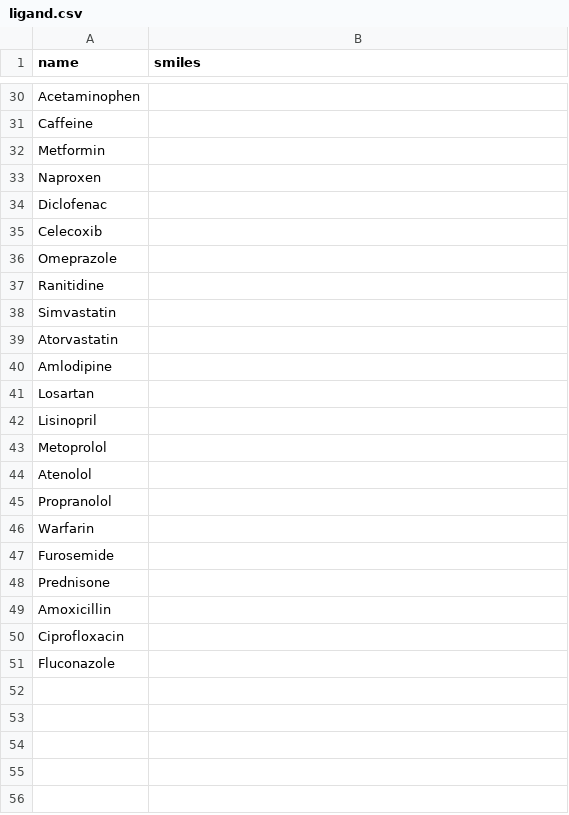
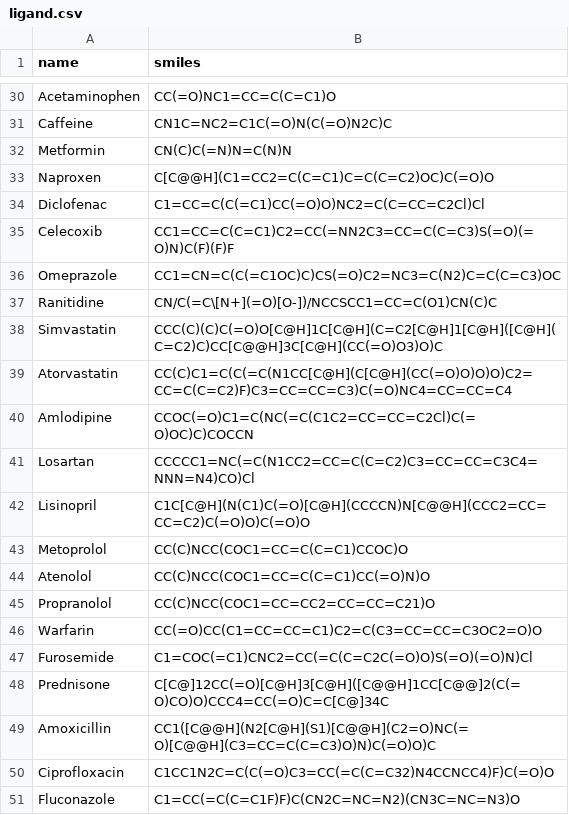
Before and after one commit to JayWuCW/Docking-Pipeline, a CSV file: ligand.csv, drawn as a sheet; only a part is shown, gaps mark what is left out; the diff covers the shown part only; the diff names each change by its address in the sheet, - before the commit and + after, or states it on an @@ line.

```diff
--- a/ligand.csv
+++ b/ligand.csv
-B30 (smiles): (empty)
+B30 (smiles): CC(=O)NC1=CC=C(C=C1)O
-B31 (smiles): (empty)
+B31 (smiles): CN1C=NC2=C1C(=O)N(C(=O)N2C)C
-B32 (smiles): (empty)
+B32 (smiles): CN(C)C(=N)N=C(N)N
-B33 (smiles): (empty)
+B33 (smiles): C[C@@H](C1=CC2=C(C=C1)C=C(C=C2)OC)C(=O)O
-B34 (smiles): (empty)
+B34 (smiles): C1=CC=C(C(=C1)CC(=O)O)NC2=C(C=CC=C2Cl)Cl
-B35 (smiles): (empty)
+B35 (smiles): CC1=CC=C(C=C1)C2=CC(=NN2C3=CC=C(C=C3)S(=O)(=O)N)C(F)(F)F
-B36 (smiles): (empty)
+B36 (smiles): CC1=CN=C(C(=C1OC)C)CS(=O)C2=NC3=C(N2)C=C(C=C3)OC
-B37 (smiles): (empty)
+B37 (smiles): CN/C(=C\[N+](=O)[O-])/NCCSCC1=CC=C(O1)CN(C)C
-B38 (smiles): (empty)
+B38 (smiles): CCC(C)(C)C(=O)O[C@H]1C[C@H](C=C2[C@H]1[C@H]([C@H](C=C2)C)CC[C@@H]3C[C@H](CC(=O)O3)O)C
-B39 (smiles): (empty)
+B39 (smiles): CC(C)C1=C(C(=C(N1CC[C@H](C[C@H](CC(=O)O)O)O)C2=CC=C(C=C2)F)C3=CC=CC=C3)C(=O)NC4=CC=CC=C4
-B40 (smiles): (empty)
+B40 (smiles): CCOC(=O)C1=C(NC(=C(C1C2=CC=CC=C2Cl)C(=O)OC)C)COCCN
-B41 (smiles): (empty)
+B41 (smiles): CCCCC1=NC(=C(N1CC2=CC=C(C=C2)C3=CC=CC=C3C4=NNN=N4)CO)Cl
-B42 (smiles): (empty)
+B42 (smiles): C1C[C@H](N(C1)C(=O)[C@H](CCCCN)N[C@@H](CCC2=CC=CC=C2)C(=O)O)C(=O)O
-B43 (smiles): (empty)
+B43 (smiles): CC(C)NCC(COC1=CC=C(C=C1)CCOC)O
-B44 (smiles): (empty)
+B44 (smiles): CC(C)NCC(COC1=CC=C(C=C1)CC(=O)N)O
-B45 (smiles): (empty)
+B45 (smiles): CC(C)NCC(COC1=CC=CC2=CC=CC=C21)O
-B46 (smiles): (empty)
+B46 (smiles): CC(=O)CC(C1=CC=CC=C1)C2=C(C3=CC=CC=C3OC2=O)O
-B47 (smiles): (empty)
+B47 (smiles): C1=COC(=C1)CNC2=CC(=C(C=C2C(=O)O)S(=O)(=O)N)Cl
-B48 (smiles): (empty)
+B48 (smiles): C[C@]12CC(=O)[C@H]3[C@H]([C@@H]1CC[C@@]2(C(=O)CO)O)CCC4=CC(=O)C=C[C@]34C
-B49 (smiles): (empty)
+B49 (smiles): CC1([C@@H](N2[C@H](S1)[C@@H](C2=O)NC(=O)[C@@H](C3=CC=C(C=C3)O)N)C(=O)O)C
-B50 (smiles): (empty)
+B50 (smiles): C1CC1N2C=C(C(=O)C3=CC(=C(C=C32)N4CCNCC4)F)C(=O)O
-B51 (smiles): (empty)
+B51 (smiles): C1=CC(=C(C=C1F)F)C(CN2C=NC=N2)(CN3C=NC=N3)O
```
Also changed, not shown: 27 edited cells elsewhere in this file.
